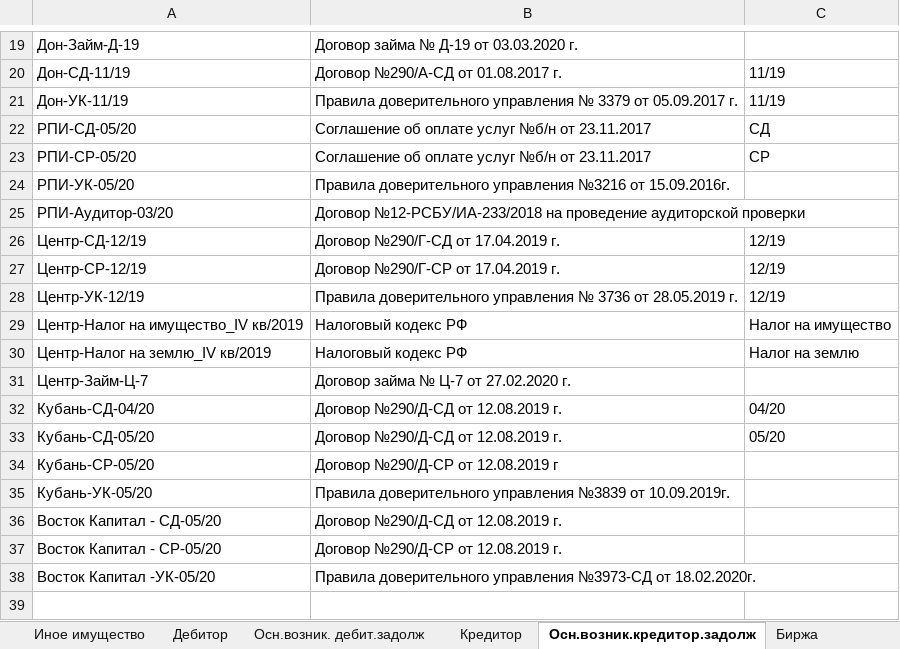
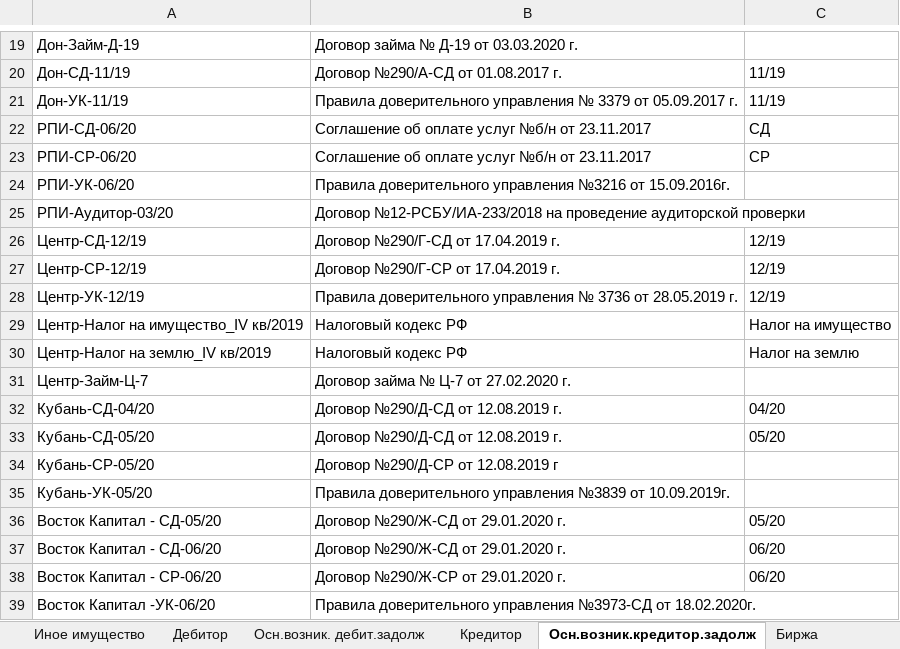
Before and after one commit to znak13/XBRL_SCHA_Prirost, an Excel workbook: Шаблоны/Идентификаторы.xlsx, sheet Осн.возник.кредитор.задолж, drawn as a sheet; only a part is shown, gaps mark what is left out; values as stored, in another font and other column widths than the file's, no borders; conditional formats not drawn; removed rows and columns are numbered as before the commit, all else as after; the diff names each change by its address in the sheet, - before the commit and + after, or states it on an @@ line.

```diff
--- a/Шаблоны/Идентификаторы.xlsx (sheet Осн.возник.кредитор.задолж)
+++ b/Шаблоны/Идентификаторы.xlsx (sheet Осн.возник.кредитор.задолж)
-A22: РПИ-СД-05/20
+A22: РПИ-СД-06/20
-A23: РПИ-СР-05/20
+A23: РПИ-СР-06/20
-A24: РПИ-УК-05/20
+A24: РПИ-УК-06/20
-B36: Договор №290/Д-СД от 12.08.2019 г.
+B36: Договор №290/Ж-СД от 29.01.2020 г.
-C36: (empty)
+C36: 05/20
-row 37: Восток Капитал - СР-05/20 | Договор №290/Д-СР от 12.08.2019 г.
+row 37: Восток Капитал - СД-06/20 | Договор №290/Ж-СД от 29.01.2020 г. | 06/20
+row 38: Восток Капитал - СР-06/20 | Договор №290/Ж-СР от 29.01.2020 г. | 06/20
-A39: Восток Капитал -УК-05/20
+A39: Восток Капитал -УК-06/20
```
Also changed, not shown: sheet Денежн.требования, sheet Осн.возник. дебит.задолж, sheet Депозит, sheet ПИФ, 3 other files.
